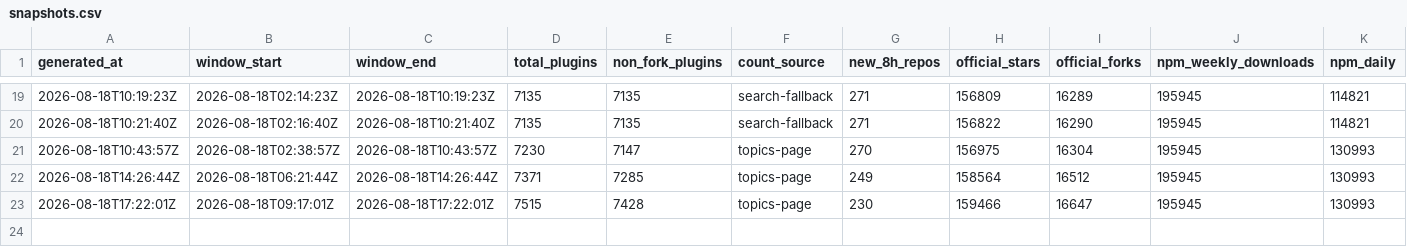
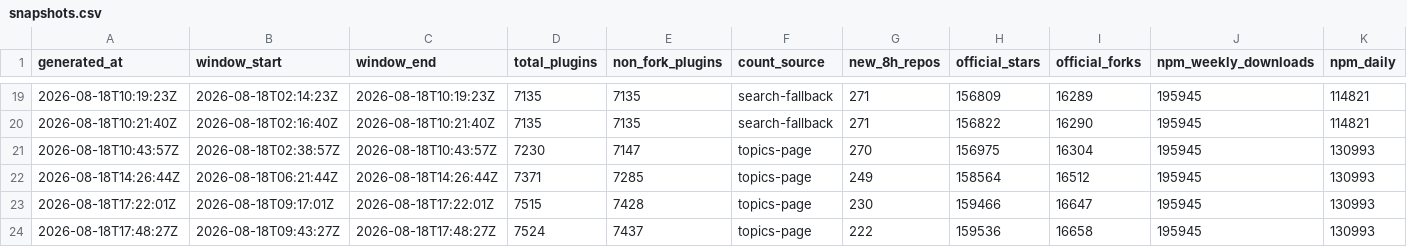
Before and after one commit to dsh-pulse/dsh-daily-pulse, a CSV file: reports/data/snapshots.csv, drawn as a sheet; only a part is shown, gaps mark what is left out; rows hold the shown columns only; the diff names each change by its address in the sheet, - before the commit and + after, or states it on an @@ line.

```diff
--- a/reports/data/snapshots.csv
+++ b/reports/data/snapshots.csv
+row 24: 2026-08-18T17:48:27Z | 2026-08-18T09:43:27Z | 2026-08-18T17:48:27Z | 7524 | 7437 | topics-page | 222 | 159536 | 16658 | 195945 | 130993
```
Also changed, not shown: reports/data/active-board.csv, reports/data/category-boards.csv, 12 other files.
